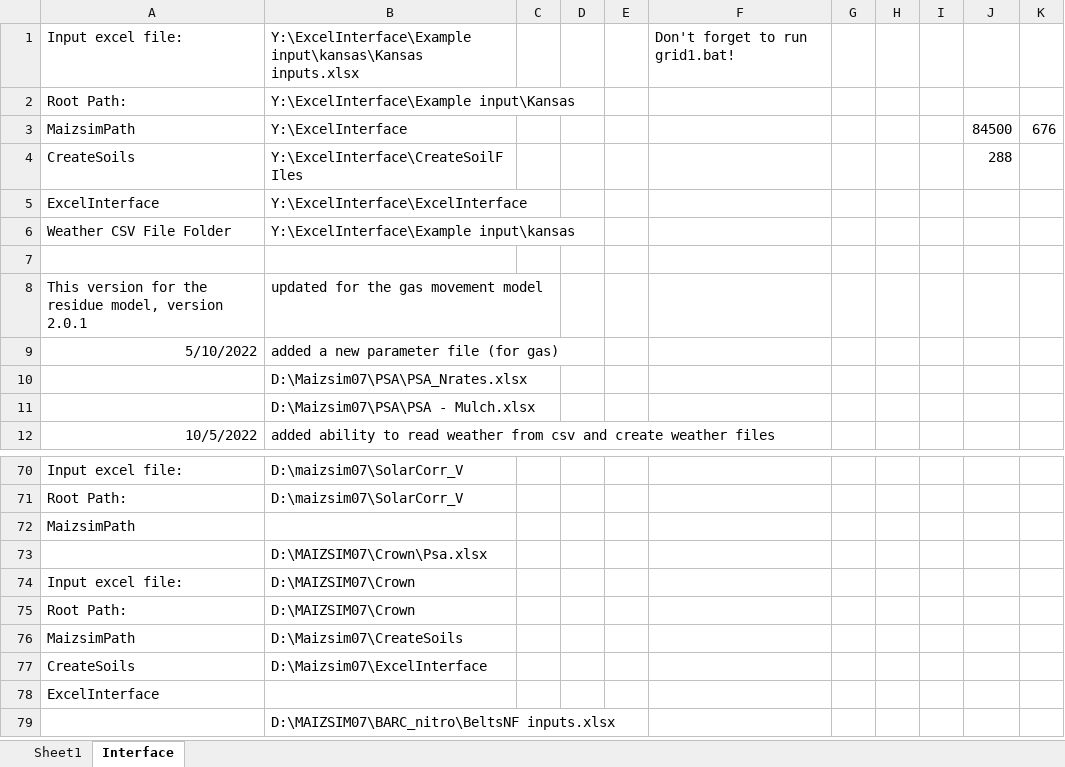
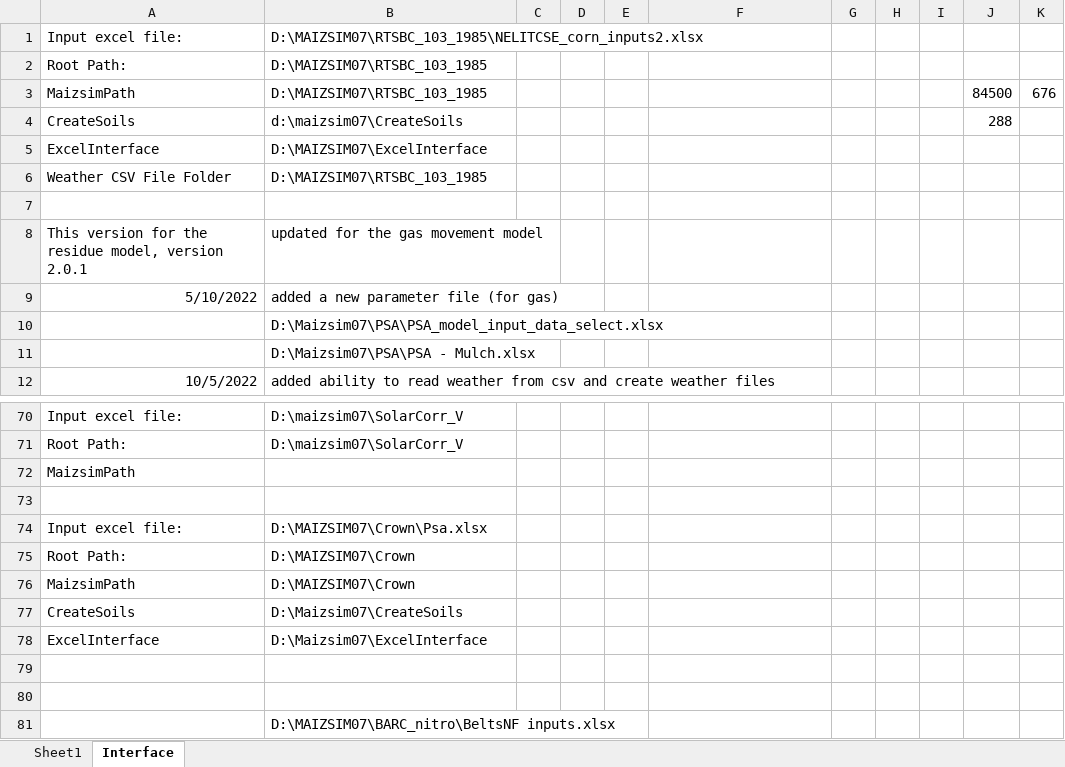
Before and after one commit to USDA-ARS-ACSL/ExcelInterface, an Excel workbook: ExcelInterface/read plant filesV9_mulch (integrated).xlsm, sheet Interface, drawn as a sheet; only a part is shown, gaps mark what is left out; values as stored, in another font and other column widths than the file's, no borders; charts and pictures not drawn; the diff names each change by its address in the sheet, - before the commit and + after, or states it on an @@ line.

Commit message:
made small changes to the interface- updated the weather, irrigation and managment modules

```diff
--- a/ExcelInterface/read plant filesV9_mulch (integrated).xlsm (sheet Interface)
+++ b/ExcelInterface/read plant filesV9_mulch (integrated).xlsm (sheet Interface)
-B1: Y:\ExcelInterface\Example input\kansas\Kansas inputs.xlsx
+B1: D:\MAIZSIM07\RTSBC_103_1985\NELITCSE_corn_inputs2.xlsx
-F1: Don't forget to run grid1.bat!
+F1: (empty)
-B2: Y:\ExcelInterface\Example input\Kansas
+B2: D:\MAIZSIM07\RTSBC_103_1985
-B3: Y:\ExcelInterface
+B3: D:\MAIZSIM07\RTSBC_103_1985
-B4: Y:\ExcelInterface\CreateSoilFIles
+B4: d:\maizsim07\CreateSoils
-B5: Y:\ExcelInterface\ExcelInterface
+B5: D:\MAIZSIM07\ExcelInterface
-B6: Y:\ExcelInterface\Example input\kansas
+B6: D:\MAIZSIM07\RTSBC_103_1985
-B10: D:\Maizsim07\PSA\PSA_Nrates.xlsx
+B10: D:\Maizsim07\PSA\PSA_model_input_data_select.xlsx
-B73: D:\MAIZSIM07\Crown\Psa.xlsx
+B73: (empty)
-B74: D:\MAIZSIM07\Crown
+B74: D:\MAIZSIM07\Crown\Psa.xlsx
-B76: D:\Maizsim07\CreateSoils
+B76: D:\MAIZSIM07\Crown
-B77: D:\Maizsim07\ExcelInterface
+B77: D:\Maizsim07\CreateSoils
-B78: (empty)
+B78: D:\Maizsim07\ExcelInterface
+row 79: (empty)
+row 80: (empty)
```
Also changed, not shown: 1 other file.
